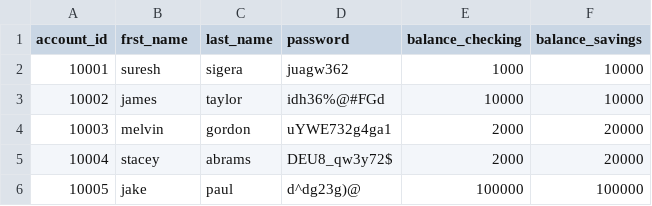
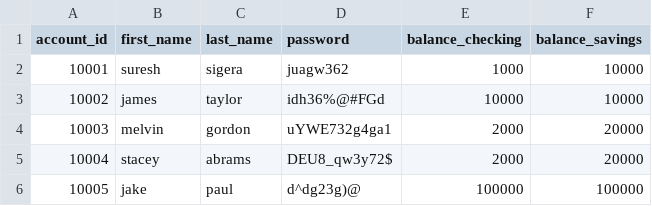
Before and after one commit to Malak55448/Banking-project, a CSV file: banking-project/data/bank.csv, drawn as a sheet.

```diff
--- a/banking-project/data/bank.csv
+++ b/banking-project/data/bank.csv
@@ -1,2 +1,2 @@
-account_id,frst_name,last_name,password,balance_checking,balance_savings
+account_id,first_name,last_name,password,balance_checking,balance_savings
 10001,suresh,sigera,juagw362,1000,10000
```
Also changed, not shown: 1 other file.
